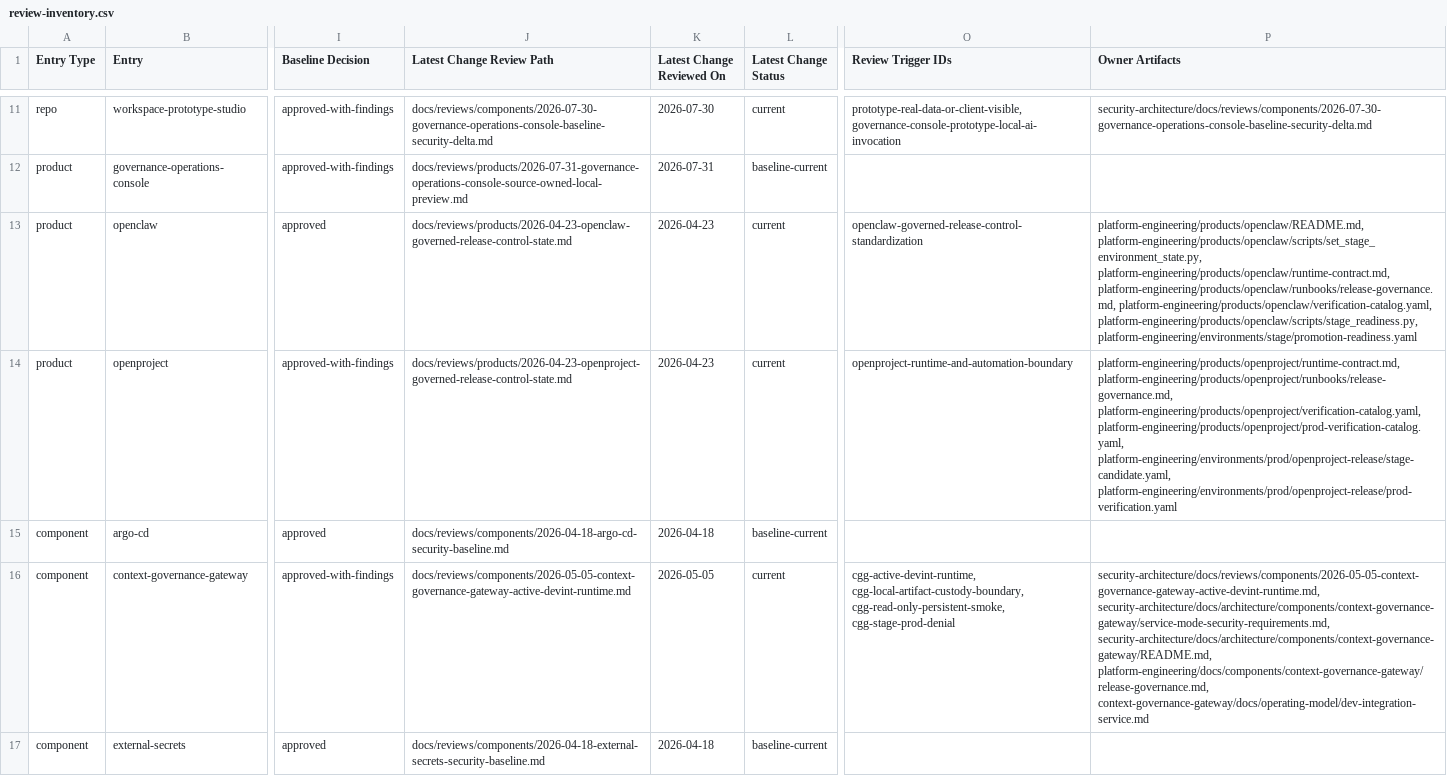
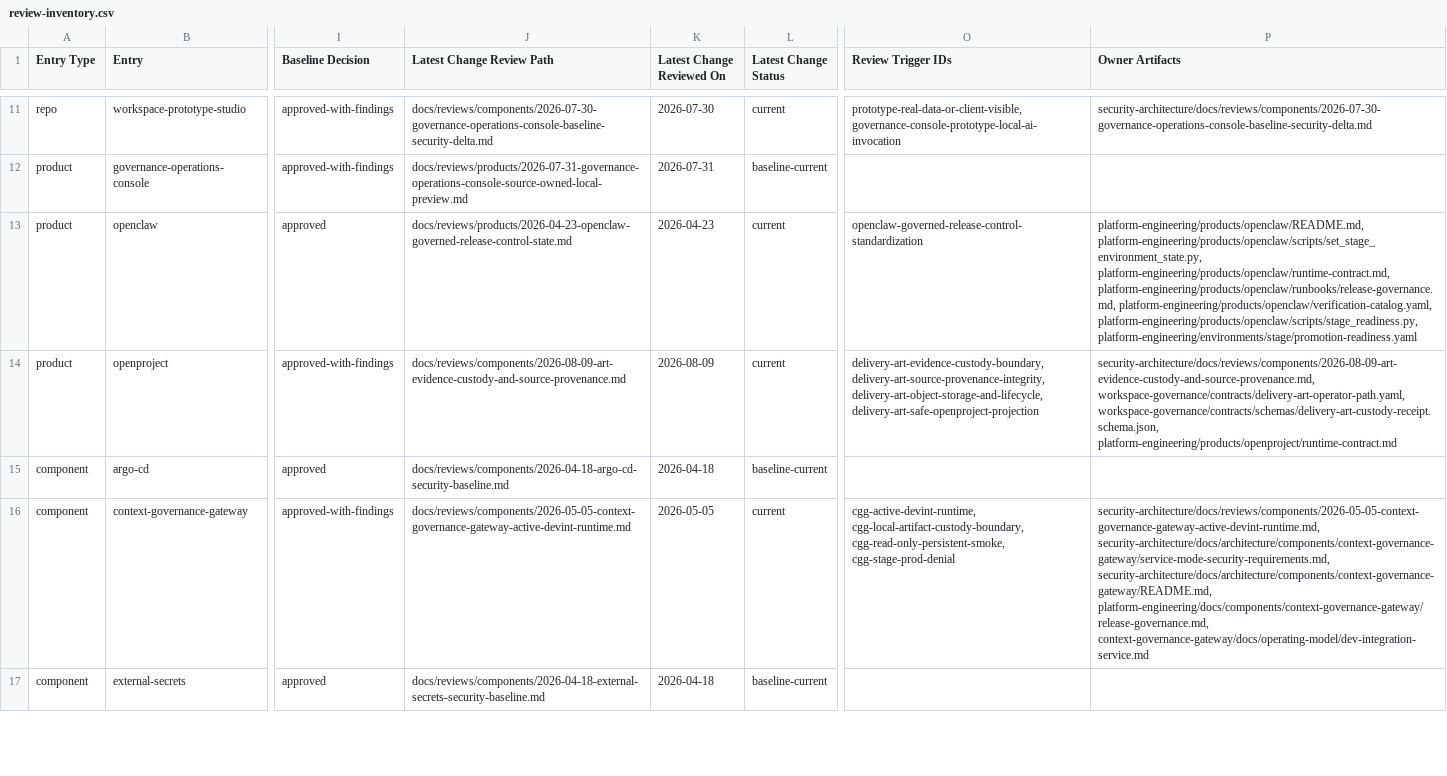
Before and after one commit to mfshaf7/security-architecture, a CSV file: registers/csv/review-inventory.csv, drawn as a sheet; only a part is shown, gaps mark what is left out; the diff names each change by its address in the sheet, - before the commit and + after, or states it on an @@ line.

Commit message:
Resolve ART custody review findings

```diff
--- a/registers/csv/review-inventory.csv
+++ b/registers/csv/review-inventory.csv
-J14 (Latest Change Review Path): docs/reviews/products/2026-04-23-openproject-governed-release-control-state.md
+J14 (Latest Change Review Path): docs/reviews/components/2026-08-09-art-evidence-custody-and-source-provenance.md
-K14 (Latest Change Reviewed On): 2026-04-23
+K14 (Latest Change Reviewed On): 2026-08-09
-O14 (Review Trigger IDs): openproject-runtime-and-automation-boundary
+O14 (Review Trigger IDs): delivery-art-evidence-custody-boundary, delivery-art-source-provenance-integrity, delivery-art-object-storage-and-lifecycle, delivery-art-safe-openproject-projection
-P14 (Owner Artifacts): platform-engineering/products/openproject/runtime-contract.md, platform-engineering/products/openproject/runbooks/release-governance.md, platform-engineering/products/openproject/verification-catalog.yaml, platform-engineering/products/openproject/prod-verification-catalog.yaml, platform-engineering/environments/prod/openproject-release/stage-candidate.yaml, platform-engineering/environments/prod/openproject-release/prod-verification.yaml
+P14 (Owner Artifacts): security-architecture/docs/reviews/components/2026-08-09-art-evidence-custody-and-source-provenance.md, workspace-governance/contracts/delivery-art-operator-path.yaml, workspace-governance/contracts/schemas/delivery-art-custody-receipt.schema.json, platform-engineering/products/openproject/runtime-contract.md
```
Also changed, not shown: 3 other files.
